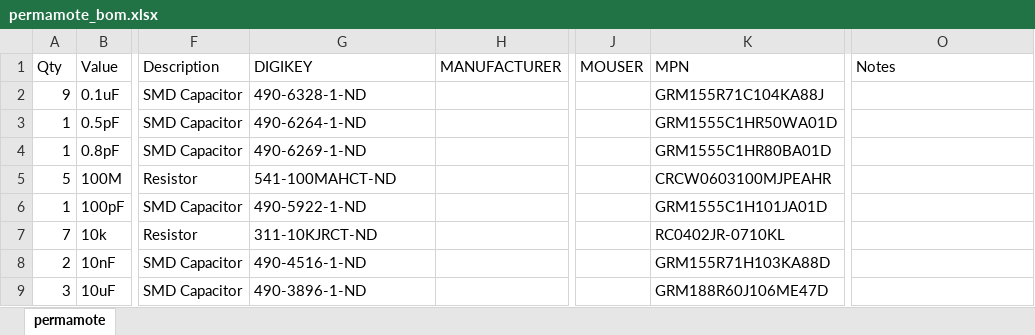
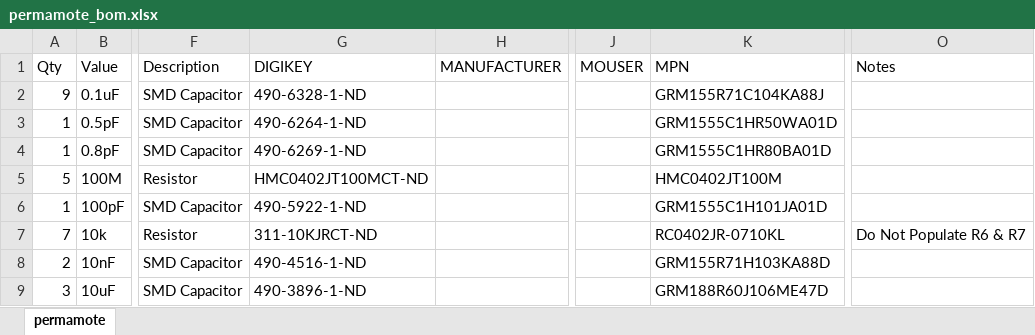
Before and after one commit to lab11/permamote, an Excel workbook: hardware/permamote/rev_a/permamote_bom.xlsx, sheet permamote, drawn as a sheet; only a part is shown, gaps mark what is left out; values as stored, in another font and other column widths than the file's, no borders; the diff names each change by its address in the sheet, - before the commit and + after, or states it on an @@ line.

```diff
--- a/hardware/permamote/rev_a/permamote_bom.xlsx (sheet permamote)
+++ b/hardware/permamote/rev_a/permamote_bom.xlsx (sheet permamote)
-G5 (DIGIKEY): 541-100MAHCT-ND
+G5 (DIGIKEY): HMC0402JT100MCT-ND
-K5 (MPN): CRCW0603100MJPEAHR
+K5 (MPN): HMC0402JT100M
-O7 (Notes): (empty)
+O7 (Notes): Do Not Populate R6 & R7
```
Also changed, not shown: 2 other files.
